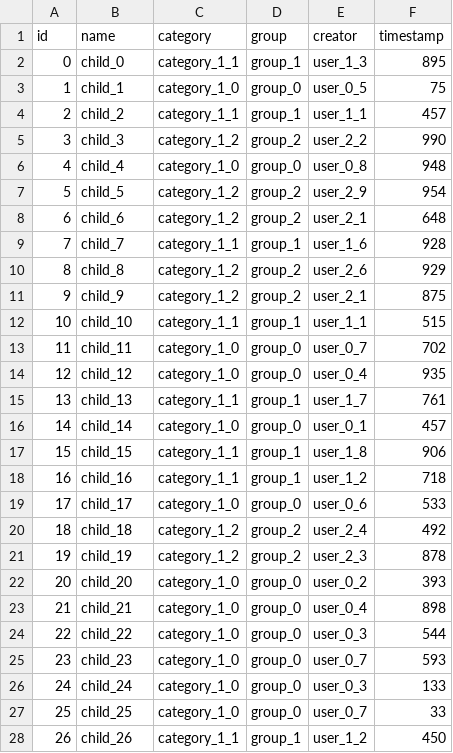
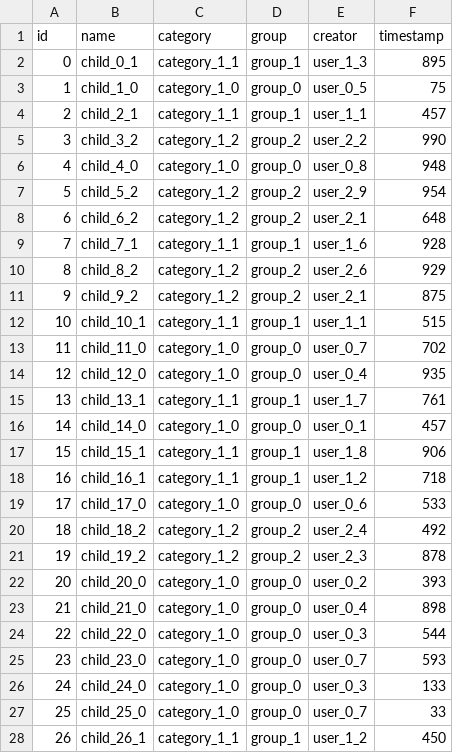
Before and after one commit to linguisticexplorer/Linguistic-Explorer, a CSV file: doc/data/Property.csv, drawn as a sheet; only a part is shown; the diff covers the shown part only.

Commit message:
Script to pull dennis's latest via http; Modified seed data with recent csv changes

```diff
--- a/doc/data/Property.csv
+++ b/doc/data/Property.csv
@@ -1,28 +1,28 @@
 id,name,category,group,creator,timestamp
-0,child_0,category_1_1,group_1,user_1_3,895
-1,child_1,category_1_0,group_0,user_0_5,75
-2,child_2,category_1_1,group_1,user_1_1,457
-3,child_3,category_1_2,group_2,user_2_2,990
-4,child_4,category_1_0,group_0,user_0_8,948
-5,child_5,category_1_2,group_2,user_2_9,954
-6,child_6,category_1_2,group_2,user_2_1,648
-7,child_7,category_1_1,group_1,user_1_6,928
-8,child_8,category_1_2,group_2,user_2_6,929
-9,child_9,category_1_2,group_2,user_2_1,875
-10,child_10,category_1_1,group_1,user_1_1,515
-11,child_11,category_1_0,group_0,user_0_7,702
-12,child_12,category_1_0,group_0,user_0_4,935
-13,child_13,category_1_1,group_1,user_1_7,761
-14,child_14,category_1_0,group_0,user_0_1,457
-15,child_15,category_1_1,group_1,user_1_8,906
-16,child_16,category_1_1,group_1,user_1_2,718
-17,child_17,category_1_0,group_0,user_0_6,533
-18,child_18,category_1_2,group_2,user_2_4,492
-19,child_19,category_1_2,group_2,user_2_3,878
-20,child_20,category_1_0,group_0,user_0_2,393
-21,child_21,category_1_0,group_0,user_0_4,898
-22,child_22,category_1_0,group_0,user_0_3,544
-23,child_23,category_1_0,group_0,user_0_7,593
-24,child_24,category_1_0,group_0,user_0_3,133
-25,child_25,category_1_0,group_0,user_0_7,33
-26,child_26,category_1_1,group_1,user_1_2,450
+0,child_0_1,category_1_1,group_1,user_1_3,895
+1,child_1_0,category_1_0,group_0,user_0_5,75
+2,child_2_1,category_1_1,group_1,user_1_1,457
+3,child_3_2,category_1_2,group_2,user_2_2,990
+4,child_4_0,category_1_0,group_0,user_0_8,948
+5,child_5_2,category_1_2,group_2,user_2_9,954
+6,child_6_2,category_1_2,group_2,user_2_1,648
+7,child_7_1,category_1_1,group_1,user_1_6,928
+8,child_8_2,category_1_2,group_2,user_2_6,929
+9,child_9_2,category_1_2,group_2,user_2_1,875
+10,child_10_1,category_1_1,group_1,user_1_1,515
+11,child_11_0,category_1_0,group_0,user_0_7,702
+12,child_12_0,category_1_0,group_0,user_0_4,935
+13,child_13_1,category_1_1,group_1,user_1_7,761
+14,child_14_0,category_1_0,group_0,user_0_1,457
+15,child_15_1,category_1_1,group_1,user_1_8,906
+16,child_16_1,category_1_1,group_1,user_1_2,718
+17,child_17_0,category_1_0,group_0,user_0_6,533
+18,child_18_2,category_1_2,group_2,user_2_4,492
+19,child_19_2,category_1_2,group_2,user_2_3,878
+20,child_20_0,category_1_0,group_0,user_0_2,393
+21,child_21_0,category_1_0,group_0,user_0_4,898
+22,child_22_0,category_1_0,group_0,user_0_3,544
+23,child_23_0,category_1_0,group_0,user_0_7,593
+24,child_24_0,category_1_0,group_0,user_0_3,133
+25,child_25_0,category_1_0,group_0,user_0_7,33
+26,child_26_1,category_1_1,group_1,user_1_2,450
```
Also changed, not shown: 43 edited cells elsewhere in this file, doc/data/Category.csv, doc/data/User.csv, 7 other files.
